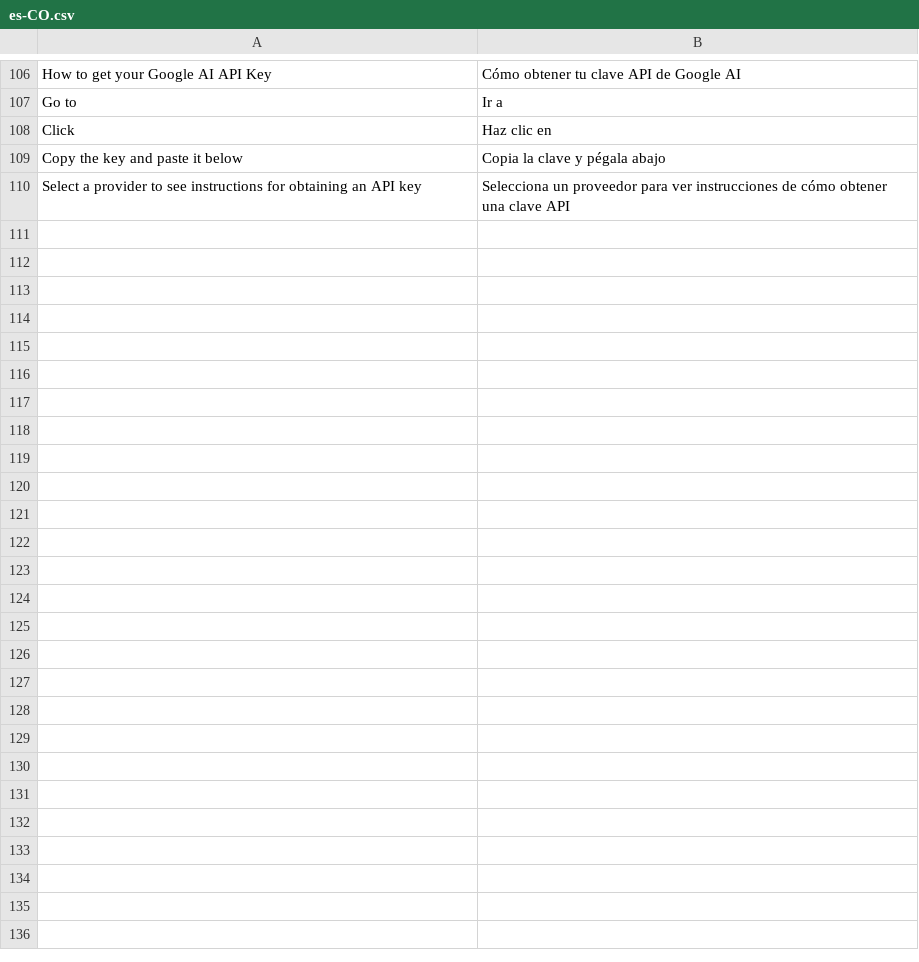
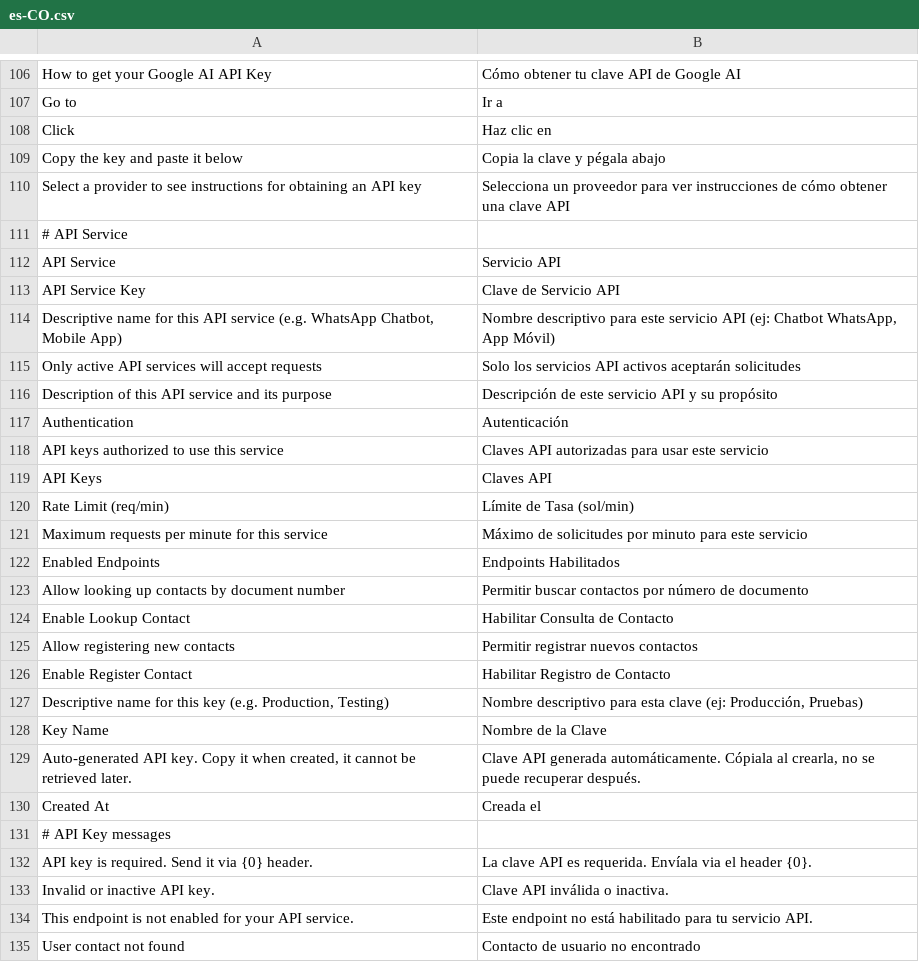
Before and after one commit to sebastianOrtiz/common-configurations, a CSV file: common_configurations/translations/es-CO.csv, drawn as a sheet; only a part is shown, gaps mark what is left out; the diff names each change by its address in the sheet, - before the commit and + after, or states it on an @@ line.

Commit message:
✨ feat: añadir API Service y API Service Key DocTypes
- Nuevos DocTypes: API Service, API Service Key
- Nuevo middleware de autenticación por API Key
- Nuevos endpoints: api/external/ (lookup_contact, register_contact)
- Fix: normalización Unicode en sanitize_string (validators.py)
- Fix: normalización de document_type y gender en contacts/validators (acepta aliases)
- Fix: parse_contact_data roto por edit previo
- Actualizar traducciones (es.csv, es-CO.csv)

```diff
--- a/common_configurations/translations/es-CO.csv
+++ b/common_configurations/translations/es-CO.csv
+row 111: # API Service
+row 112: API Service | Servicio API
+row 113: API Service Key | Clave de Servicio API
+row 114: Descriptive name for this API service (e.g. WhatsApp Chatbot, Mobile App) | Nombre descriptivo para este servicio API (ej: Chatbot WhatsApp, App Móvil)
+row 115: Only active API services will accept requests | Solo los servicios API activos aceptarán solicitudes
+row 116: Description of this API service and its purpose | Descripción de este servicio API y su propósito
+row 117: Authentication | Autenticación
+row 118: API keys authorized to use this service | Claves API autorizadas para usar este servicio
+row 119: API Keys | Claves API
+row 120: Rate Limit (req/min) | Límite de Tasa (sol/min)
+row 121: Maximum requests per minute for this service | Máximo de solicitudes por minuto para este servicio
+row 122: Enabled Endpoints | Endpoints Habilitados
+row 123: Allow looking up contacts by document number | Permitir buscar contactos por número de documento
+row 124: Enable Lookup Contact | Habilitar Consulta de Contacto
+row 125: Allow registering new contacts | Permitir registrar nuevos contactos
+row 126: Enable Register Contact | Habilitar Registro de Contacto
+row 127: Descriptive name for this key (e.g. Production, Testing) | Nombre descriptivo para esta clave (ej: Producción, Pruebas)
+row 128: Key Name | Nombre de la Clave
+row 129: Auto-generated API key. Copy it when created, it cannot be retrieved later. | Clave API generada automáticamente. Cópiala al crearla, no se puede recuperar después.
+row 130: Created At | Creada el
+row 131: # API Key messages
+row 132: API key is required. Send it via {0} header. | La clave API es requerida. Envíala via el header {0}.
+row 133: Invalid or inactive API key. | Clave API inválida o inactiva.
+row 134: This endpoint is not enabled for your API service. | Este endpoint no está habilitado para tu servicio API.
+row 135: User contact not found | Contacto de usuario no encontrado
```
Also changed, not shown: common_configurations/translations/es.csv, 14 other files.
